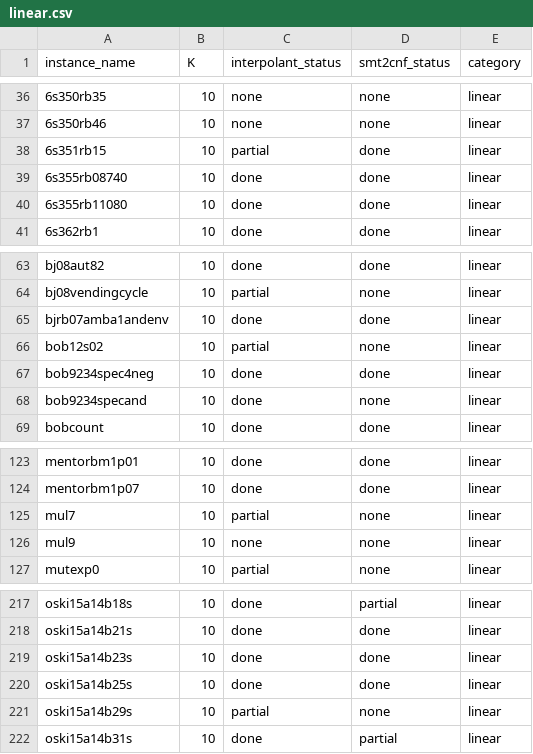
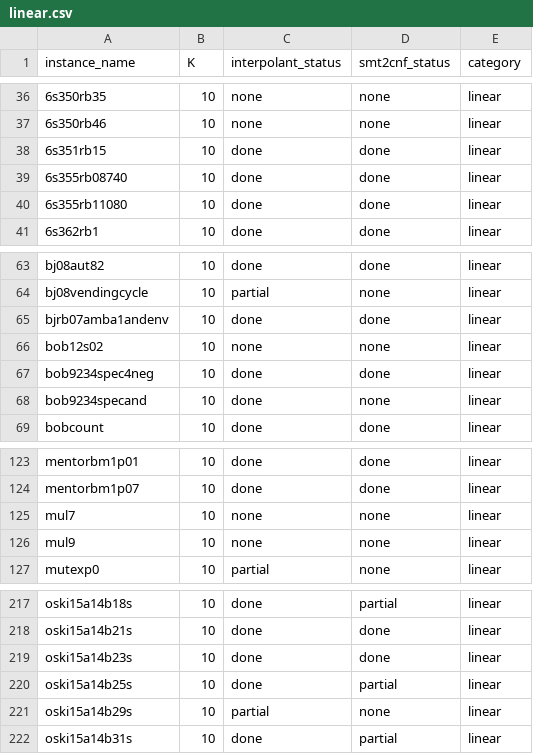
Before and after one commit to ShiminZhang/ProofDoorTools, a CSV file: linear.csv, drawn as a sheet; only a part is shown, gaps mark what is left out; the diff covers the shown part only.

```diff
--- a/linear.csv
+++ b/linear.csv
@@ -37,3 +37,3 @@ instance_name,K,interpolant_status,smt2cnf_status,category
 6s350rb46,10,none,none,linear
-6s351rb15,10,partial,done,linear
+6s351rb15,10,done,done,linear
 6s355rb08740,10,done,done,linear
@@ -65,3 +65,3 @@ bj08vendingcycle,10,partial,none,linear
 bjrb07amba1andenv,10,done,done,linear
-bob12s02,10,partial,none,linear
+bob12s02,10,none,none,linear
 bob9234spec4neg,10,done,done,linear
@@ -124,3 +124,3 @@ mentorbm1p01,10,done,done,linear
 mentorbm1p07,10,done,done,linear
-mul7,10,partial,none,linear
+mul7,10,none,none,linear
 mul9,10,none,none,linear
@@ -219,3 +219,3 @@ oski15a14b21s,10,done,done,linear
 oski15a14b23s,10,done,done,linear
-oski15a14b25s,10,done,done,linear
+oski15a14b25s,10,done,partial,linear
 oski15a14b29s,10,partial,none,linear
```
Also changed, not shown: 9 edited cells elsewhere in this file, exponential.csv, exponential.reverse.csv, 48 other files.
